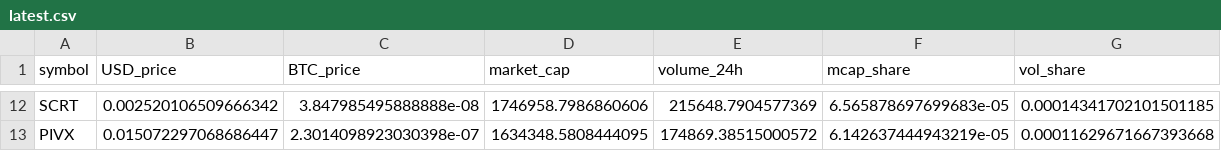
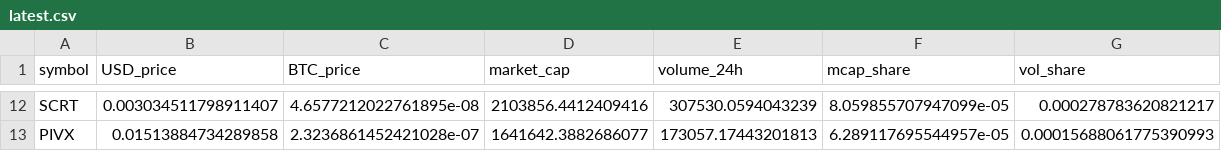
Before and after one commit to RZ88C/CMC-Privacy-feed, a CSV file: latest.csv, drawn as a sheet; only a part is shown, gaps mark what is left out; the diff covers the shown part only; the diff names each change by its address in the sheet, - before the commit and + after, or states it on an @@ line.

```diff
--- a/latest.csv
+++ b/latest.csv
-B12 (USD_price): 0.002520106509666342
+B12 (USD_price): 0.003034511798911407
-C12 (BTC_price): 3.847985495888888e-08
+C12 (BTC_price): 4.6577212022761895e-08
-D12 (market_cap): 1746958.7986860606
+D12 (market_cap): 2103856.4412409416
-E12 (volume_24h): 215648.7904577369
+E12 (volume_24h): 307530.0594043239
-F12 (mcap_share): 6.565878697699683e-05
+F12 (mcap_share): 8.059855707947099e-05
-G12 (vol_share): 0.00014341702101501185
+G12 (vol_share): 0.000278783620821217
-B13 (USD_price): 0.015072297068686447
+B13 (USD_price): 0.01513884734289858
-C13 (BTC_price): 2.3014098923030398e-07
+C13 (BTC_price): 2.3236861452421028e-07
-D13 (market_cap): 1634348.5808444095
+D13 (market_cap): 1641642.3882686077
-E13 (volume_24h): 174869.38515000572
+E13 (volume_24h): 173057.17443201813
-F13 (mcap_share): 6.142637444943219e-05
+F13 (mcap_share): 6.289117695544957e-05
-G13 (vol_share): 0.00011629671667393668
+G13 (vol_share): 0.00015688061775390993
```
Also changed, not shown: 60 edited cells elsewhere in this file, 6 other files.
